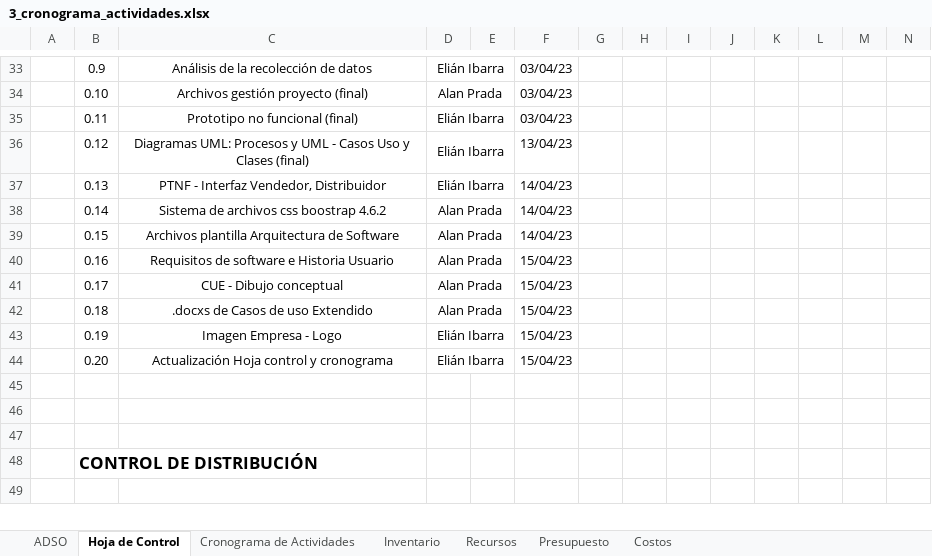
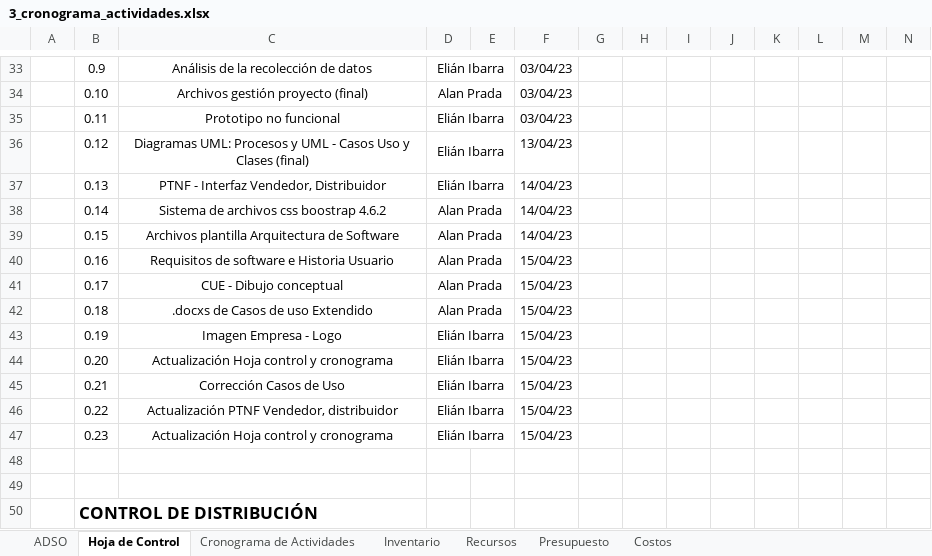
Before and after one commit to FazeElian/TPS_FDS-2671339-AutOsiris-SIW7, an Excel workbook: docs/trim1/gestion_proyecto/3_cronograma_actividades.xlsx, sheet Hoja de Control, drawn as a sheet; only a part is shown, gaps mark what is left out; the shorter side is filled out with more unchanged rows; values as stored, in another font and other column widths than the file's, no borders; charts and pictures not drawn; rows hold the shown columns only; the diff names each change by its address in the sheet, - before the commit and + after, or states it on an @@ line.

Commit message:
Actualización Hoja de Control

```diff
--- a/docs/trim1/gestion_proyecto/3_cronograma_actividades.xlsx (sheet Hoja de Control)
+++ b/docs/trim1/gestion_proyecto/3_cronograma_actividades.xlsx (sheet Hoja de Control)
-C35: Prototipo no funcional (final)
+C35: Prototipo no funcional
-row 45: (empty)
+row 45:  | 0.21 | Corrección Casos de Uso | Elián Ibarra |  | 15/04/23
+D45:E45 merged
+row 46:  | 0.22 | Actualización PTNF Vendedor, distribuidor | Elián Ibarra |  | 15/04/23
+row 47:  | 0.23 | Actualización Hoja control y cronograma | Elián Ibarra |  | 15/04/23
```
Also changed, not shown: charts or pictures, docs/trim1/levantamiento_informacion/1_recoleccion_informacion.xlsx.
